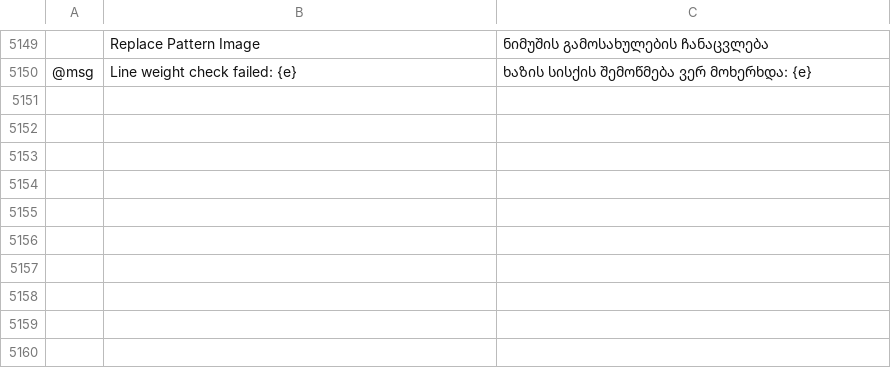
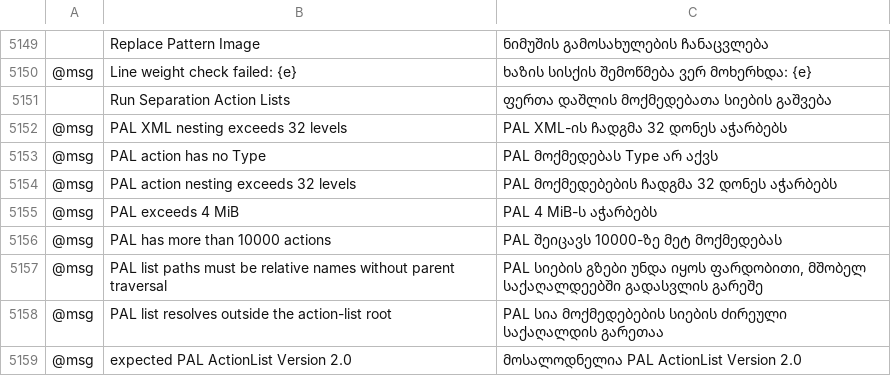
Before and after one commit to fastmikey99/vectorcraft, a TSV file: crates/ui-egui/src/i18n/ka.tsv, drawn as a sheet; only a part is shown, gaps mark what is left out; the diff names each change by its address in the sheet, - before the commit and + after, or states it on an @@ line.

```diff
--- a/crates/ui-egui/src/i18n/ka.tsv
+++ b/crates/ui-egui/src/i18n/ka.tsv
+row 5151:  | Run Separation Action Lists | ფერთა დაშლის მოქმედებათა სიების გაშვება
+row 5152: @msg | PAL XML nesting exceeds 32 levels | PAL XML-ის ჩადგმა 32 დონეს აჭარბებს
+row 5153: @msg | PAL action has no Type | PAL მოქმედებას Type არ აქვს
+row 5154: @msg | PAL action nesting exceeds 32 levels | PAL მოქმედებების ჩადგმა 32 დონეს აჭარბებს
+row 5155: @msg | PAL exceeds 4 MiB | PAL 4 MiB-ს აჭარბებს
+row 5156: @msg | PAL has more than 10000 actions | PAL შეიცავს 10000-ზე მეტ მოქმედებას
+row 5157: @msg | PAL list paths must be relative names without parent traversal | PAL სიების გზები უნდა იყოს ფარდობითი, მშობელ საქაღალდეებში გადასვლის გარეშე
+row 5158: @msg | PAL list resolves outside the action-list root | PAL სია მოქმედებების სიების ძირეული საქაღალდის გარეთაა
+row 5159: @msg | expected PAL ActionList Version 2.0 | მოსალოდნელია PAL ActionList Version 2.0
```
Also changed, not shown: crates/ui-egui/src/i18n/bg.tsv, crates/ui-egui/src/i18n/el.tsv, 32 other files.
